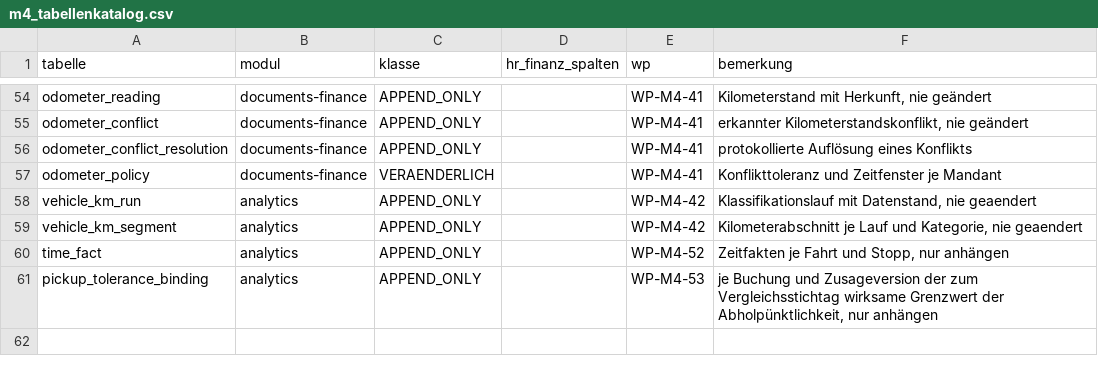
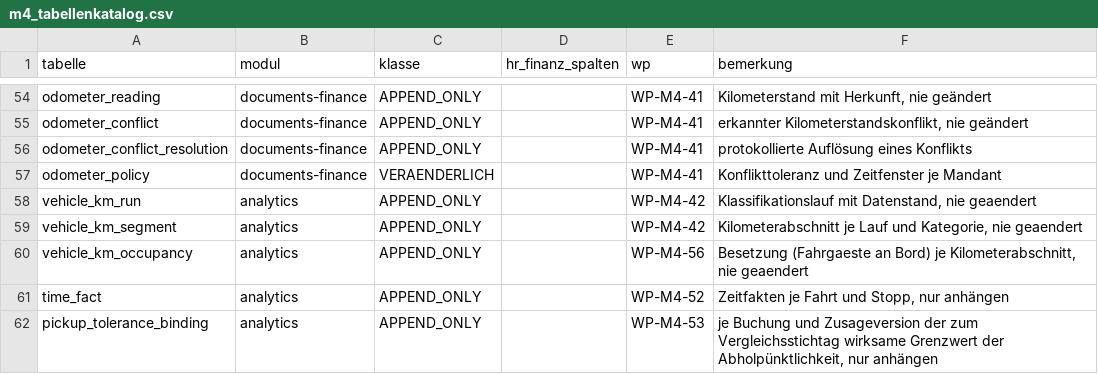
Before and after one commit to DataHub-Chiemgau/TAKTOVIA, a CSV file: db/m4_tabellenkatalog.csv, drawn as a sheet; only a part is shown, gaps mark what is left out; the diff names each change by its address in the sheet, - before the commit and + after, or states it on an @@ line.

```diff
--- a/db/m4_tabellenkatalog.csv
+++ b/db/m4_tabellenkatalog.csv
+row 60: vehicle_km_occupancy | analytics | APPEND_ONLY |  | WP-M4-56 | Besetzung (Fahrgaeste an Bord) je Kilometerabschnitt, nie geaendert
```
Also changed, not shown: 24 other files.
